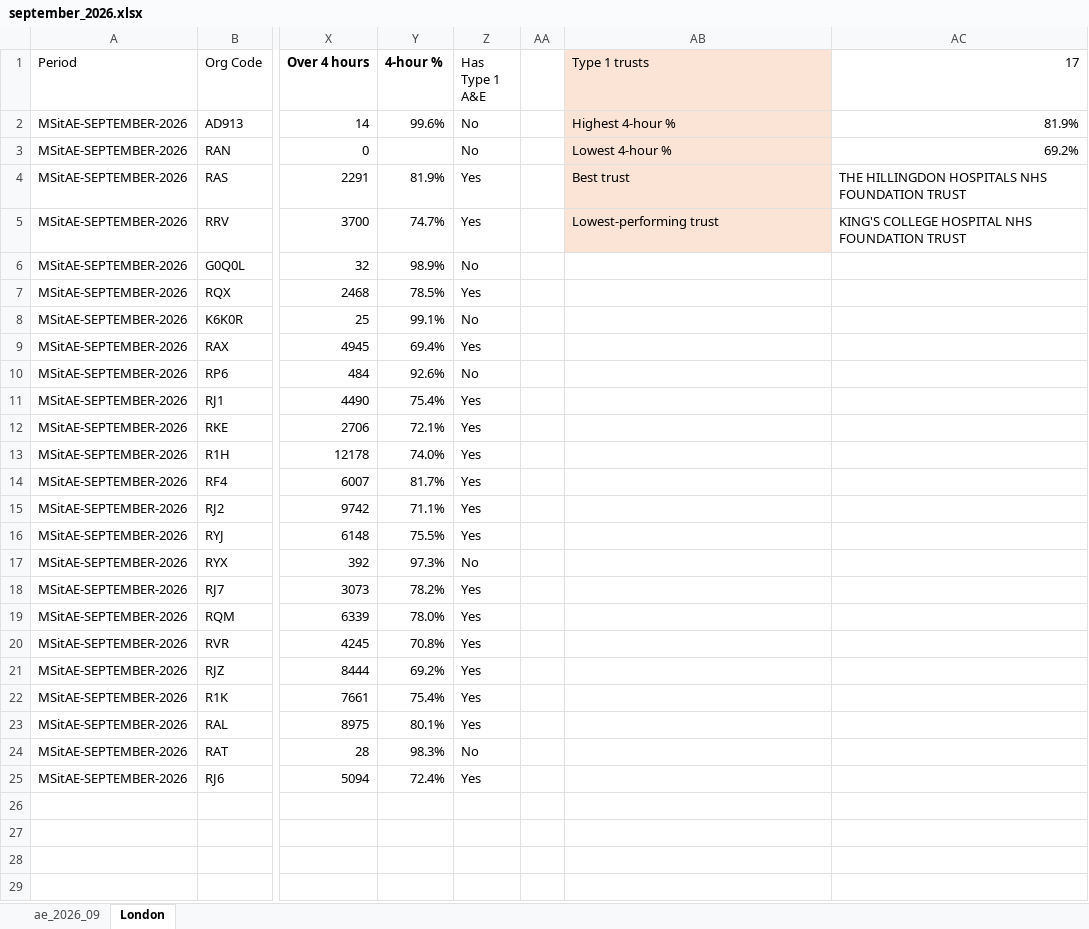
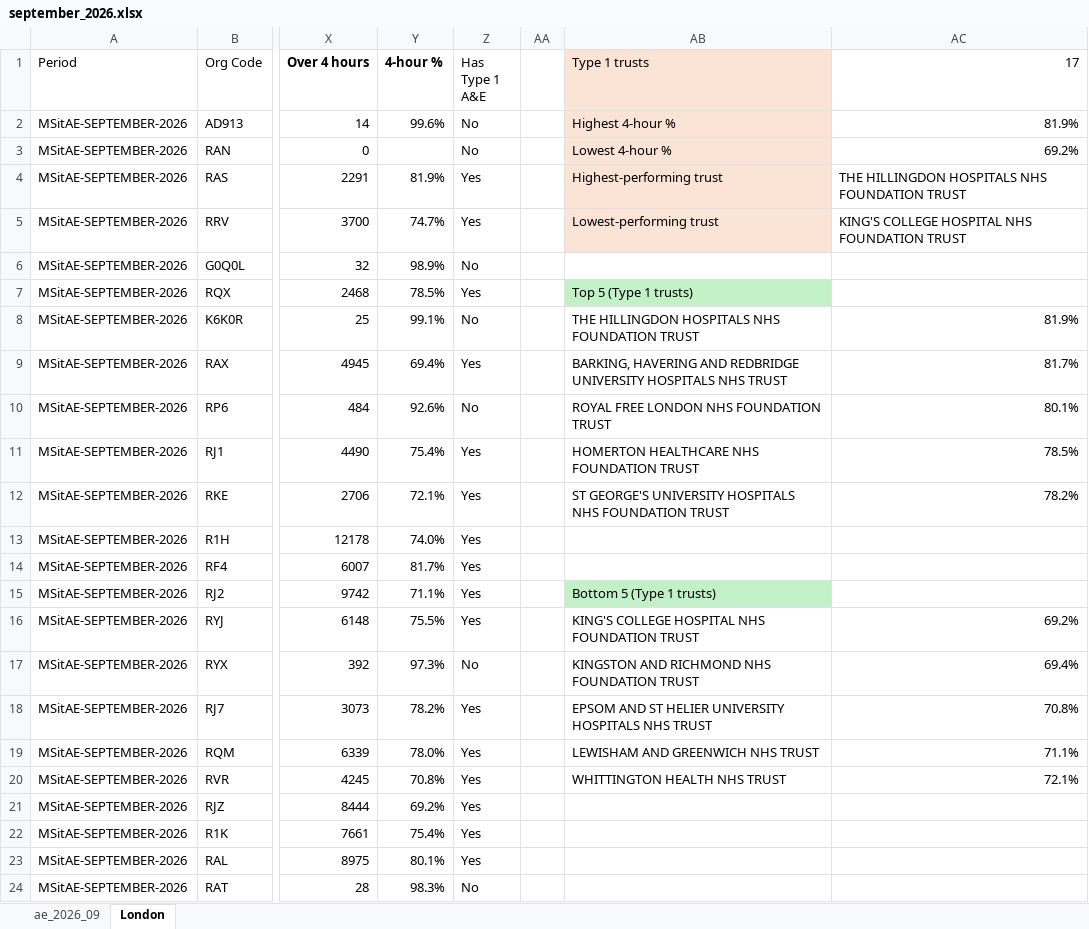
Before and after one commit to adaliozlem/nhs-london-ae-dashboard, an Excel workbook: analysis/september_2026.xlsx, sheet London, drawn as a sheet; only a part is shown, gaps mark what is left out; the shorter side is filled out with more unchanged rows; values as stored, in another font and other column widths than the file's, no borders; the diff names each change by its address in the sheet, - before the commit and + after, or states it on an @@ line.

Commit message:
Add top and bottom 5 London trusts for September 2026

```diff
--- a/analysis/september_2026.xlsx (sheet London)
+++ b/analysis/september_2026.xlsx (sheet London)
-AB4 (Type 1 trusts): Best trust
+AB4 (Type 1 trusts): Highest-performing trust
-AB7 (Type 1 trusts): (empty)
+AB7 (Type 1 trusts): Top 5 (Type 1 trusts)
-AB7 fill: none
+AB7 fill: #C2F1C8
-AB8 (Type 1 trusts): (empty)
+AB8 (Type 1 trusts): THE HILLINGDON HOSPITALS NHS FOUNDATION TRUST
-AC8 (17): (empty)
+AC8 (17): 81.9%
-AB9 (Type 1 trusts): (empty)
+AB9 (Type 1 trusts): BARKING, HAVERING AND REDBRIDGE UNIVERSITY HOSPITALS NHS TRUST
-AC9 (17): (empty)
+AC9 (17): 81.7%
-AB10 (Type 1 trusts): (empty)
+AB10 (Type 1 trusts): ROYAL FREE LONDON NHS FOUNDATION TRUST
-AC10 (17): (empty)
+AC10 (17): 80.1%
-AB11 (Type 1 trusts): (empty)
+AB11 (Type 1 trusts): HOMERTON HEALTHCARE NHS FOUNDATION TRUST
-AC11 (17): (empty)
+AC11 (17): 78.5%
-AB12 (Type 1 trusts): (empty)
+AB12 (Type 1 trusts): ST GEORGE'S UNIVERSITY HOSPITALS NHS FOUNDATION TRUST
-AC12 (17): (empty)
+AC12 (17): 78.2%
-AB15 (Type 1 trusts): (empty)
+AB15 (Type 1 trusts): Bottom 5 (Type 1 trusts)
-AB15 fill: none
+AB15 fill: #C2F1C8
-AB16 (Type 1 trusts): (empty)
+AB16 (Type 1 trusts): KING'S COLLEGE HOSPITAL NHS FOUNDATION TRUST
-AC16 (17): (empty)
+AC16 (17): 69.2%
-AB17 (Type 1 trusts): (empty)
+AB17 (Type 1 trusts): KINGSTON AND RICHMOND NHS FOUNDATION TRUST
-AC17 (17): (empty)
+AC17 (17): 69.4%
-AB18 (Type 1 trusts): (empty)
+AB18 (Type 1 trusts): EPSOM AND ST HELIER UNIVERSITY HOSPITALS NHS TRUST
-AC18 (17): (empty)
+AC18 (17): 70.8%
-AB19 (Type 1 trusts): (empty)
+AB19 (Type 1 trusts): LEWISHAM AND GREENWICH NHS TRUST
-AC19 (17): (empty)
+AC19 (17): 71.1%
-AB20 (Type 1 trusts): (empty)
+AB20 (Type 1 trusts): WHITTINGTON HEALTH NHS TRUST
-AC20 (17): (empty)
+AC20 (17): 72.1%
```
